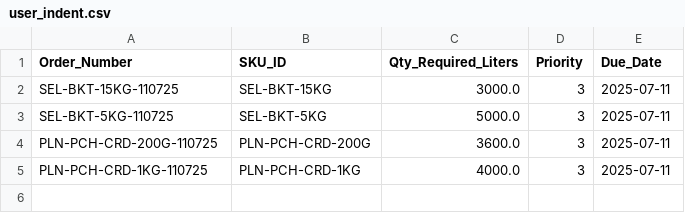
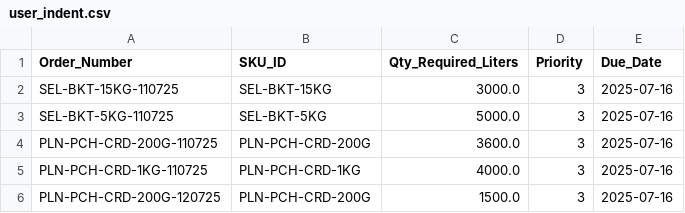
Before and after one commit to Krishnendu8904/ITC_summer_project, a CSV file: data/user_indent.csv, drawn as a sheet.

Commit message:
Update user_indent.csv

```diff
--- a/data/user_indent.csv
+++ b/data/user_indent.csv
@@ -1,5 +1,6 @@
 Order_Number,SKU_ID,Qty_Required_Liters,Priority,Due_Date
-SEL-BKT-15KG-110725,SEL-BKT-15KG,3000.0,3,2025-07-11
-SEL-BKT-5KG-110725,SEL-BKT-5KG,5000.0,3,2025-07-11
-PLN-PCH-CRD-200G-110725,PLN-PCH-CRD-200G,3600.0,3,2025-07-11
-PLN-PCH-CRD-1KG-110725,PLN-PCH-CRD-1KG,4000.0,3,2025-07-11
+SEL-BKT-15KG-110725,SEL-BKT-15KG,3000.0,3,2025-07-16
+SEL-BKT-5KG-110725,SEL-BKT-5KG,5000.0,3,2025-07-16
+PLN-PCH-CRD-200G-110725,PLN-PCH-CRD-200G,3600.0,3,2025-07-16
+PLN-PCH-CRD-1KG-110725,PLN-PCH-CRD-1KG,4000.0,3,2025-07-16
+PLN-PCH-CRD-200G-120725,PLN-PCH-CRD-200G,1500.0,3,2025-07-16
```
